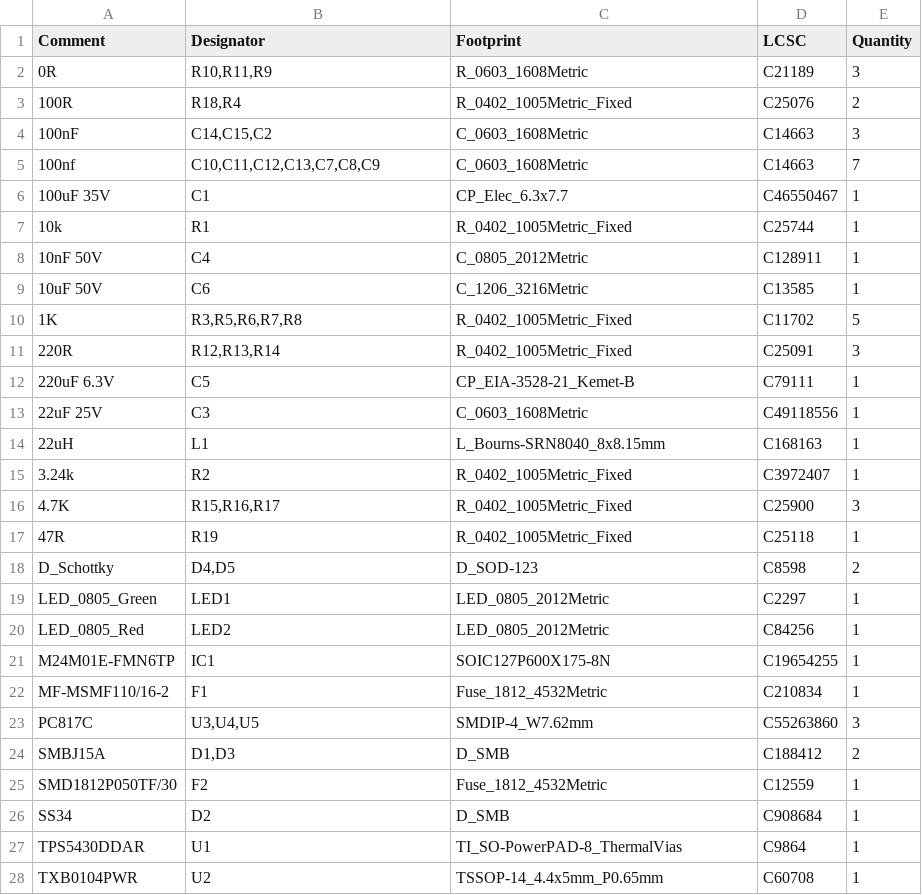
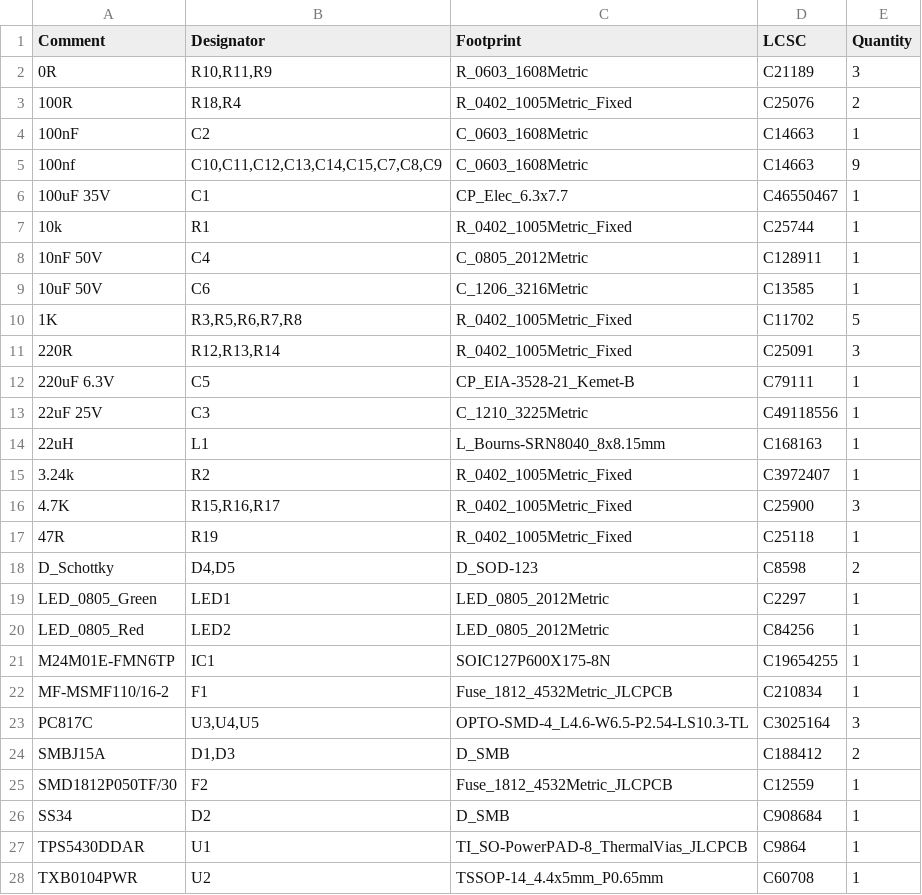
Before and after one commit to Clumsy-old-boy/ELS_Interface, a CSV file: jlcpcb/production_files/BOM-ELS_Interface.csv, drawn as a sheet.

```diff
--- a/jlcpcb/production_files/BOM-ELS_Interface.csv
+++ b/jlcpcb/production_files/BOM-ELS_Interface.csv
@@ -3,4 +3,4 @@ Comment,Designator,Footprint,LCSC,Quantity
 100R,"R18,R4",R_0402_1005Metric_Fixed,C25076,2
-100nF,"C14,C15,C2",C_0603_1608Metric,C14663,3
-100nf,"C10,C11,C12,C13,C7,C8,C9",C_0603_1608Metric,C14663,7
+100nF,C2,C_0603_1608Metric,C14663,1
+100nf,"C10,C11,C12,C13,C14,C15,C7,C8,C9",C_0603_1608Metric,C14663,9
 100uF 35V,C1,CP_Elec_6.3x7.7,C46550467,1
@@ -12,3 +12,3 @@ Comment,Designator,Footprint,LCSC,Quantity
 220uF 6.3V,C5,CP_EIA-3528-21_Kemet-B,C79111,1
-22uF 25V,C3,C_0603_1608Metric,C49118556,1
+22uF 25V,C3,C_1210_3225Metric,C49118556,1
 22uH,L1,L_Bourns-SRN8040_8x8.15mm,C168163,1
@@ -21,8 +21,8 @@ LED_0805_Red,LED2,LED_0805_2012Metric,C84256,1
 M24M01E-FMN6TP,IC1,SOIC127P600X175-8N,C19654255,1
-MF-MSMF110/16-2,F1,Fuse_1812_4532Metric,C210834,1
-PC817C,"U3,U4,U5",SMDIP-4_W7.62mm,C55263860,3
+MF-MSMF110/16-2,F1,Fuse_1812_4532Metric_JLCPCB,C210834,1
+PC817C,"U3,U4,U5",OPTO-SMD-4_L4.6-W6.5-P2.54-LS10.3-TL,C3025164,3
 SMBJ15A,"D1,D3",D_SMB,C188412,2
-SMD1812P050TF/30,F2,Fuse_1812_4532Metric,C12559,1
+SMD1812P050TF/30,F2,Fuse_1812_4532Metric_JLCPCB,C12559,1
 SS34,D2,D_SMB,C908684,1
-TPS5430DDAR,U1,TI_SO-PowerPAD-8_ThermalVias,C9864,1
+TPS5430DDAR,U1,TI_SO-PowerPAD-8_ThermalVias_JLCPCB,C9864,1
 TXB0104PWR,U2,TSSOP-14_4.4x5mm_P0.65mm,C60708,1
```
Also changed, not shown: jlcpcb/production_files/CPL-ELS_Interface.csv, 5 other files.
